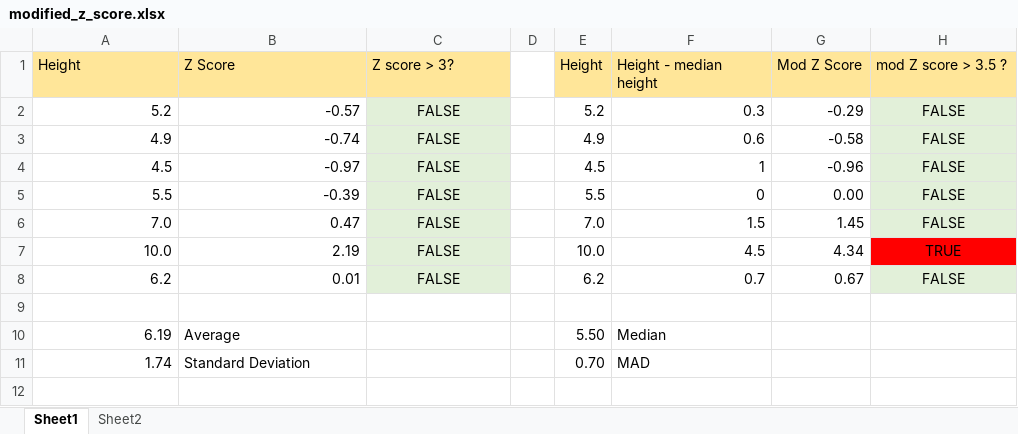
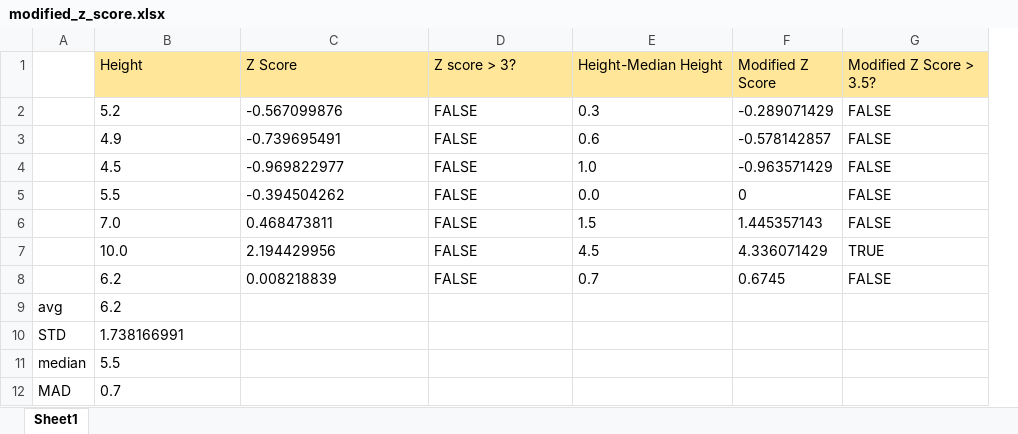
Before and after one commit to sinhaapurva25/math-for-machine-learning, an Excel workbook: 7_modified_z_score/modified_z_score.xlsx, sheet Sheet1, drawn as a sheet; values as stored, in another font and other column widths than the file's, no borders; removed rows and columns are numbered as before the commit, all else as after; the diff names each change by its address in the sheet, - before the commit and + after, or states it on an @@ line.

```diff
--- a/7_modified_z_score/modified_z_score.xlsx (sheet Sheet1)
+++ b/7_modified_z_score/modified_z_score.xlsx (sheet Sheet1)
-sheet tab: Sheet2
+column A, row 9: avg
-column D, empty
-column E (Height), rows 2-8: 5.2 | 4.9 | 4.5 | 5.5 | 7.0 | 10.0 | 6.2
-column G (Mod Z Score), rows 2-8: -0.29 | -0.58 | -0.96 | 0.00 | 1.45 | 4.34 | 0.67
+column F (Modified Z Score), rows 2-8: -0.289071429 | -0.578142857 | -0.963571429 | 0 | 1.445357143 | 4.336071429 | 0.6745
-E1: Height - median height
+E1: Height-Median Height
-G1: mod Z score > 3.5 ?
+G1: Modified Z Score > 3.5?
-B2:C8 alignment: right
+B2:C8 alignment: left
-C2 (Z Score): -0.57
+C2 (Z Score): -0.567099876
@@ D2:D8 fill: #E2F0D9 → none, alignment: center → left @@
-E2:E8 alignment: right
+E2:E8 alignment: left
-G2:G6 fill: #E2F0D9
+G2:G6 fill: none
-G2:G8 alignment: center
+G2:G8 alignment: left
-C3 (Z Score): -0.74
+C3 (Z Score): -0.739695491
-C4 (Z Score): -0.97
+C4 (Z Score): -0.969822977
-E4 (Height-Median Height): 1
+E4 (Height-Median Height): 1.0
-C5 (Z Score): -0.39
+C5 (Z Score): -0.394504262
-E5 (Height-Median Height): 0
+E5 (Height-Median Height): 0.0
-C6 (Z Score): 0.47
+C6 (Z Score): 0.468473811
-C7 (Z Score): 2.19
+C7 (Z Score): 2.194429956
-G7 fill: #FF0000
+G7 fill: none
-C8 (Z Score): 0.01
+C8 (Z Score): 0.008218839
-G8 fill: #E2F0D9
+G8 fill: none
-row 9: (empty)
+row 9: avg | 6.2
-row 10: 6.19 | Average |  |  | 5.50 | Median
-row 11: 1.74 | Standard Deviation |  |  | 0.70 | MAD
+row 10: STD | 1.738166991
+row 11: median | 5.5
+row 12: MAD | 0.7
```
Also changed, not shown: formulas that keep their value, 23 other files.
